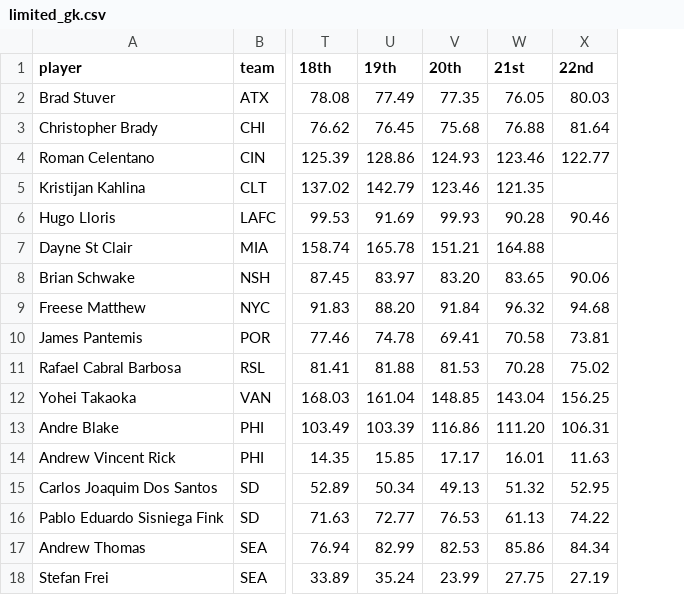
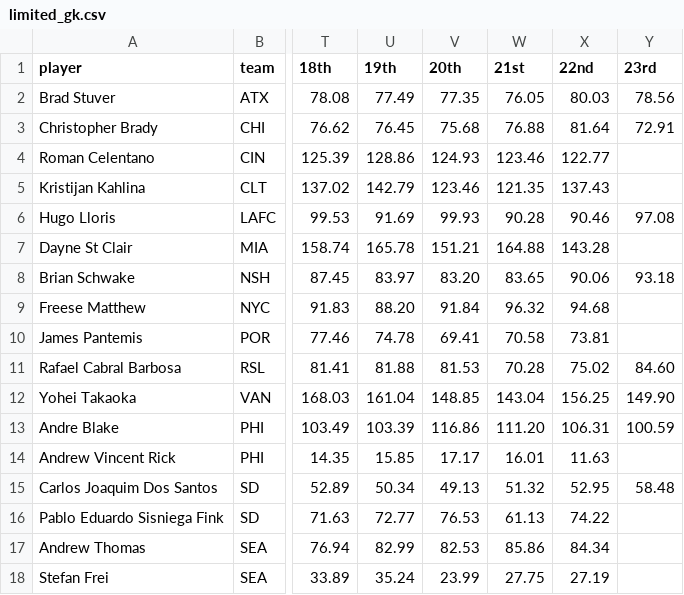
Before and after one commit to marcodenisi/sorare_auctions, a CSV file: data/limited_gk.csv, drawn as a sheet; only a part is shown, gaps mark what is left out; the diff names each change by its address in the sheet, - before the commit and + after, or states it on an @@ line.

```diff
--- a/data/limited_gk.csv
+++ b/data/limited_gk.csv
+column Y (23rd), rows 2-15: 78.56 | 72.91 |  |  | 97.08 |  | 93.18 |  |  | 84.60 | 149.90 | 100.59 |  | 58.48
-X5 (22nd): (empty)
+X5 (22nd): 137.43
-X7 (22nd): (empty)
+X7 (22nd): 143.28
```
Also changed, not shown: data/limited_df.csv, data/limited_fw.csv, 36 other files.
